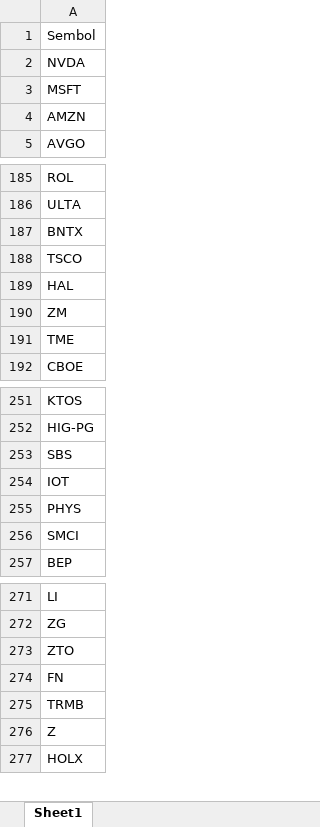
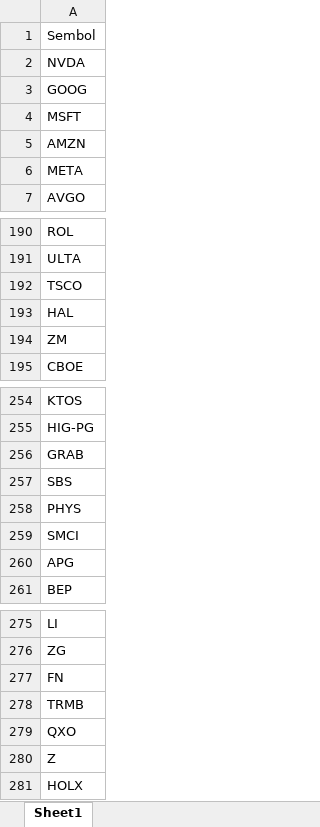
Before and after one commit to fbali10-ux/ABD_ikili_dip, an Excel workbook: scan_skipped.xlsx, sheet Sheet1, drawn as a sheet; only a part is shown, gaps mark what is left out; values as stored, in another font and other column widths than the file's, no borders; removed rows and columns are numbered as before the commit, all else as after; the diff covers the shown part only; the diff names each change by its address in the sheet, - before the commit and + after, or states it on an @@ line.

```diff
--- a/scan_skipped.xlsx (sheet Sheet1)
+++ b/scan_skipped.xlsx (sheet Sheet1)
+row 3: GOOG
+row 6: META
-row 187: BNTX
-row 191: TME
+row 256: GRAB
-row 254: IOT
+row 260: APG
-row 273: ZTO
+row 279: QXO
```
Also changed, not shown: 7 added rows and 11 removed rows elsewhere in this sheet, dip_yakalama_daily_120dip_rebound_sonuclar.xlsx, 1 other file.
